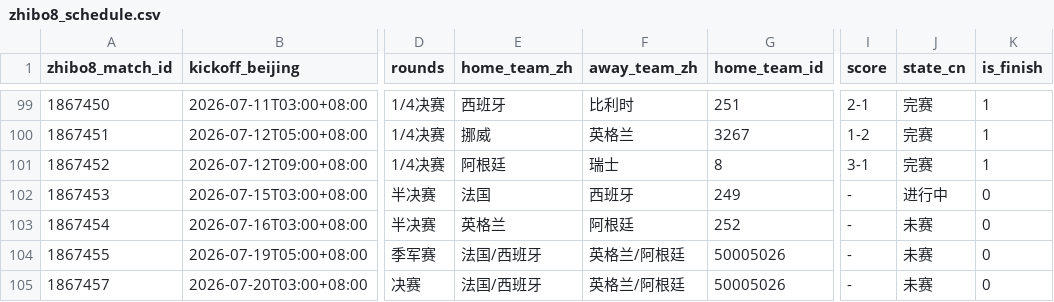
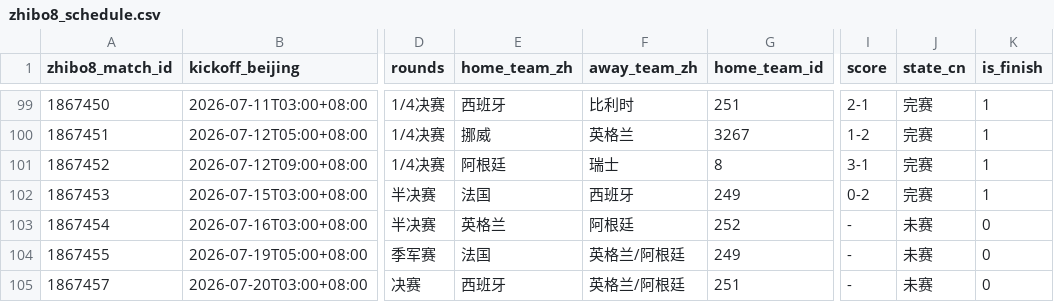
Before and after one commit to fcbhuai-afk/worldcup26, a CSV file: data/processed/zhibo8_schedule.csv, drawn as a sheet; only a part is shown, gaps mark what is left out; the diff names each change by its address in the sheet, - before the commit and + after, or states it on an @@ line.

```diff
--- a/data/processed/zhibo8_schedule.csv
+++ b/data/processed/zhibo8_schedule.csv
-I102 (score): -
+I102 (score): 0-2
-J102 (state_cn): 进行中
+J102 (state_cn): 完赛
-K102 (is_finish): 0
+K102 (is_finish): 1
-E104 (home_team_zh): 法国/西班牙
+E104 (home_team_zh): 法国
-G104 (home_team_id): 50005026
+G104 (home_team_id): 249
-E105 (home_team_zh): 法国/西班牙
+E105 (home_team_zh): 西班牙
-G105 (home_team_id): 50005026
+G105 (home_team_id): 251
```
Also changed, not shown: data/processed/schedule_crosscheck_zhibo8.csv, 2 other files.
